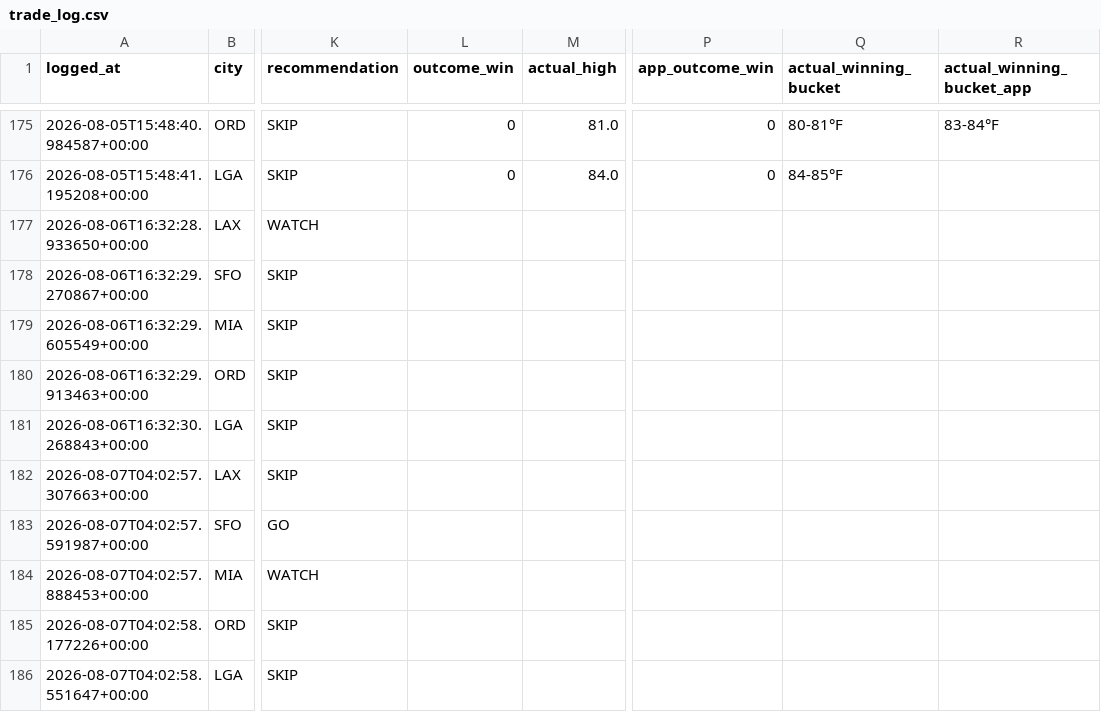
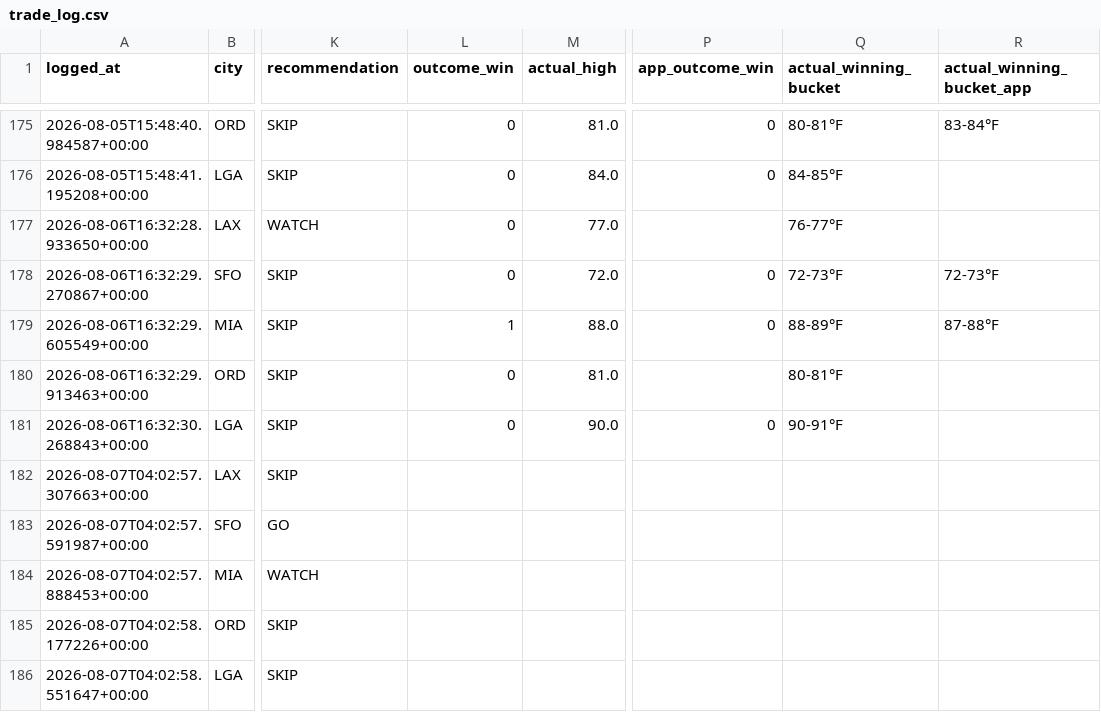
Before and after one commit to sso233x/weather-bot, a CSV file: trade_log.csv, drawn as a sheet; only a part is shown, gaps mark what is left out; the diff names each change by its address in the sheet, - before the commit and + after, or states it on an @@ line.

```diff
--- a/trade_log.csv
+++ b/trade_log.csv
-L177:L178 (outcome_win): (empty)
+L177:L178 (outcome_win): 0
-M177 (actual_high): (empty)
+M177 (actual_high): 77.0
-Q177 (actual_winning_bucket): (empty)
+Q177 (actual_winning_bucket): 76-77°F
-M178 (actual_high): (empty)
+M178 (actual_high): 72.0
-P178:P179 (app_outcome_win): (empty)
+P178:P179 (app_outcome_win): 0
-Q178 (actual_winning_bucket): (empty)
+Q178 (actual_winning_bucket): 72-73°F
-R178 (actual_winning_bucket_app): (empty)
+R178 (actual_winning_bucket_app): 72-73°F
-L179 (outcome_win): (empty)
+L179 (outcome_win): 1
-M179 (actual_high): (empty)
+M179 (actual_high): 88.0
-Q179 (actual_winning_bucket): (empty)
+Q179 (actual_winning_bucket): 88-89°F
-R179 (actual_winning_bucket_app): (empty)
+R179 (actual_winning_bucket_app): 87-88°F
-L180:L181 (outcome_win): (empty)
+L180:L181 (outcome_win): 0
-M180 (actual_high): (empty)
+M180 (actual_high): 81.0
-Q180 (actual_winning_bucket): (empty)
+Q180 (actual_winning_bucket): 80-81°F
-M181 (actual_high): (empty)
+M181 (actual_high): 90.0
-P181 (app_outcome_win): (empty)
+P181 (app_outcome_win): 0
-Q181 (actual_winning_bucket): (empty)
+Q181 (actual_winning_bucket): 90-91°F
```
